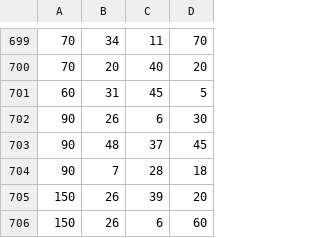
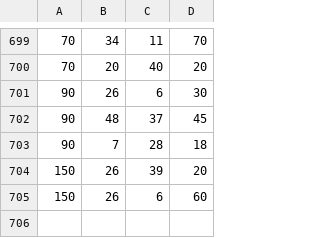
Before and after one commit to fiorotticaio/Dijkstras-algorithm-to-route-optimization, a CSV file: entrada/entrada50.csv, drawn as a sheet; only a part is shown, gaps mark what is left out.

```diff
--- a/entrada/entrada50.csv
+++ b/entrada/entrada50.csv
@@ -700,3 +700,2 @@
 70;20;40;20
-60;31;45;5
 90;26;6;30
```
Also changed, not shown: 11 other files.
